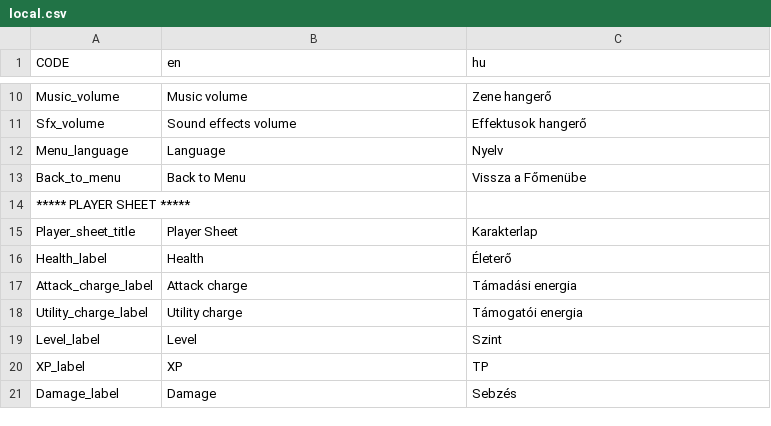
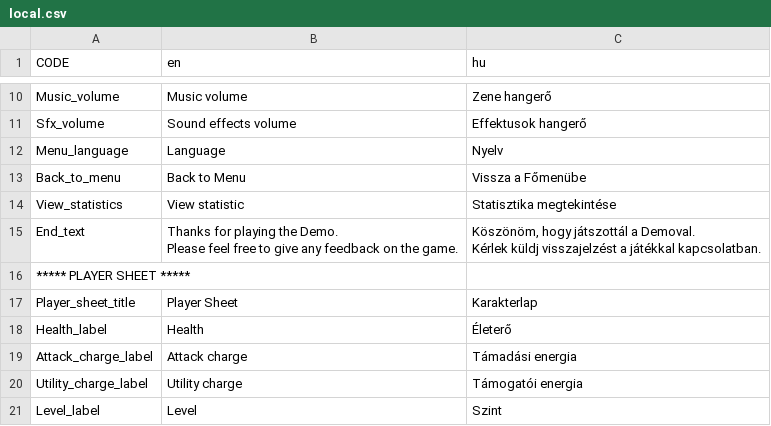
Before and after one commit to GregoBalu/Project-Alpha, a CSV file: datafiles/local.csv, drawn as a sheet; only a part is shown, gaps mark what is left out; the shorter side is filled out with more unchanged rows; ↵ is a line break in a cell; the diff names each change by its address in the sheet, - before the commit and + after, or states it on an @@ line.

```diff
--- a/datafiles/local.csv
+++ b/datafiles/local.csv
+row 14: View_statistics | View statistic | Statisztika megtekintése
+row 15: End_text | Thanks for playing the Demo. ↵ Please feel free to give any feedback on the game. | Köszönöm, hogy játszottál a Demoval. ↵ Kérlek küldj visszajelzést a játékkal kapcsolatban.
```
Also changed, not shown: 10 other files.
